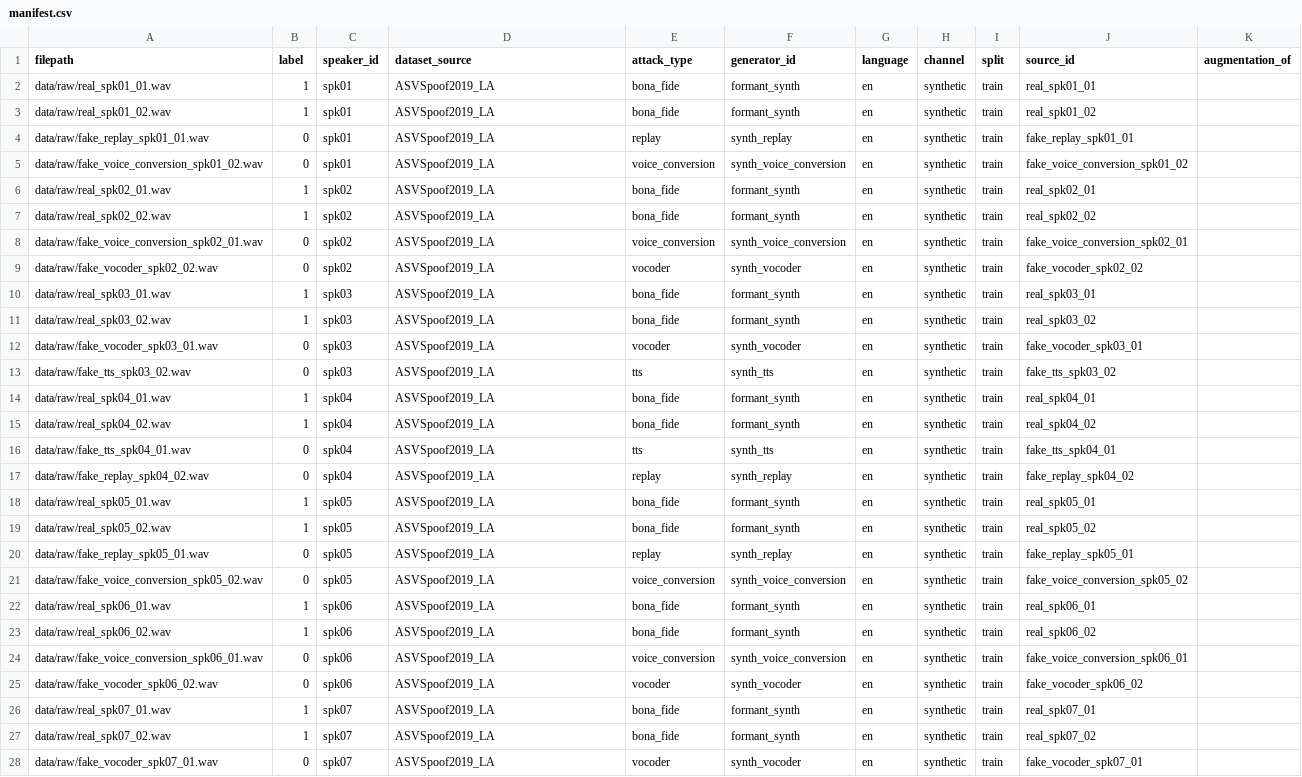
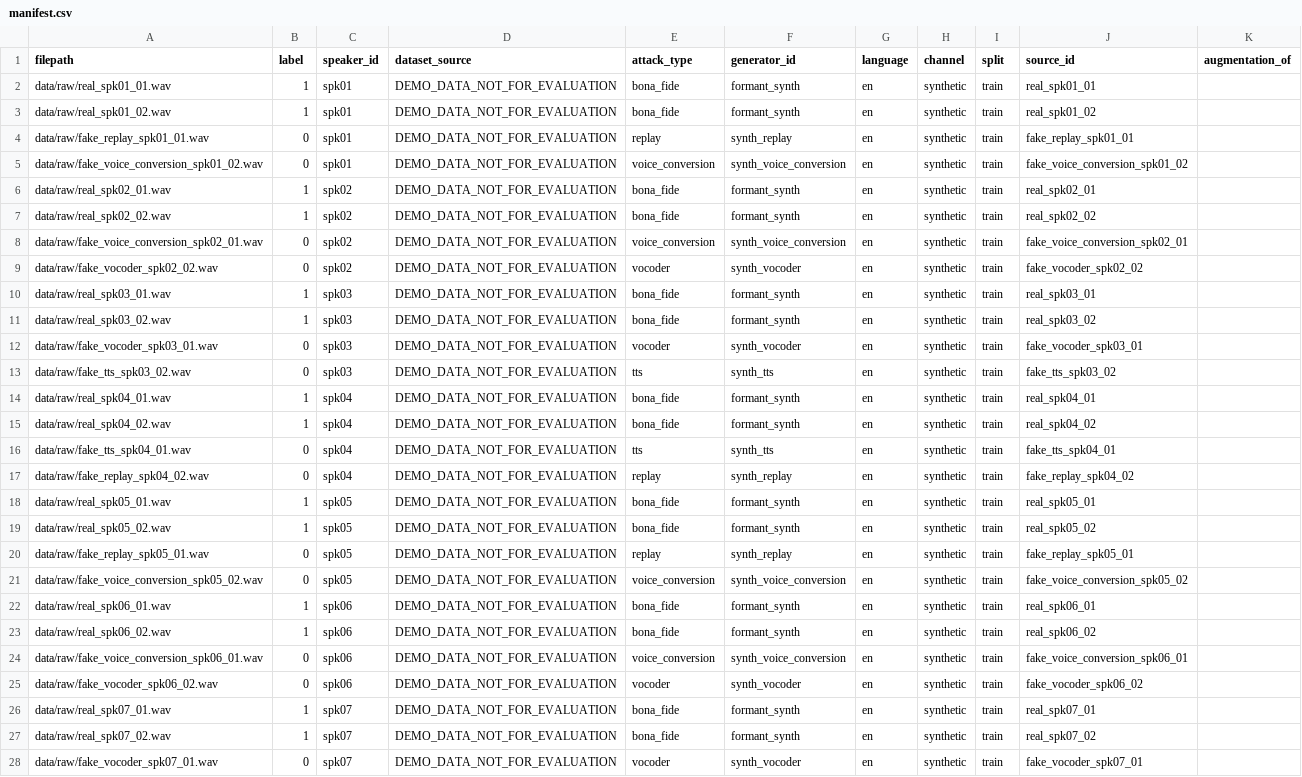
Before and after one commit to Abhi-Jha-18/vigil-voice, a CSV file: data/splits/manifest.csv, drawn as a sheet; only a part is shown; the diff covers the shown part only; the diff names each change by its address in the sheet, - before the commit and + after, or states it on an @@ line.

```diff
--- a/data/splits/manifest.csv
+++ b/data/splits/manifest.csv
-D2:D28 (dataset_source): ASVSpoof2019_LA
+D2:D28 (dataset_source): DEMO_DATA_NOT_FOR_EVALUATION
```
Also changed, not shown: 69 edited cells elsewhere in this file, 7 other files.
